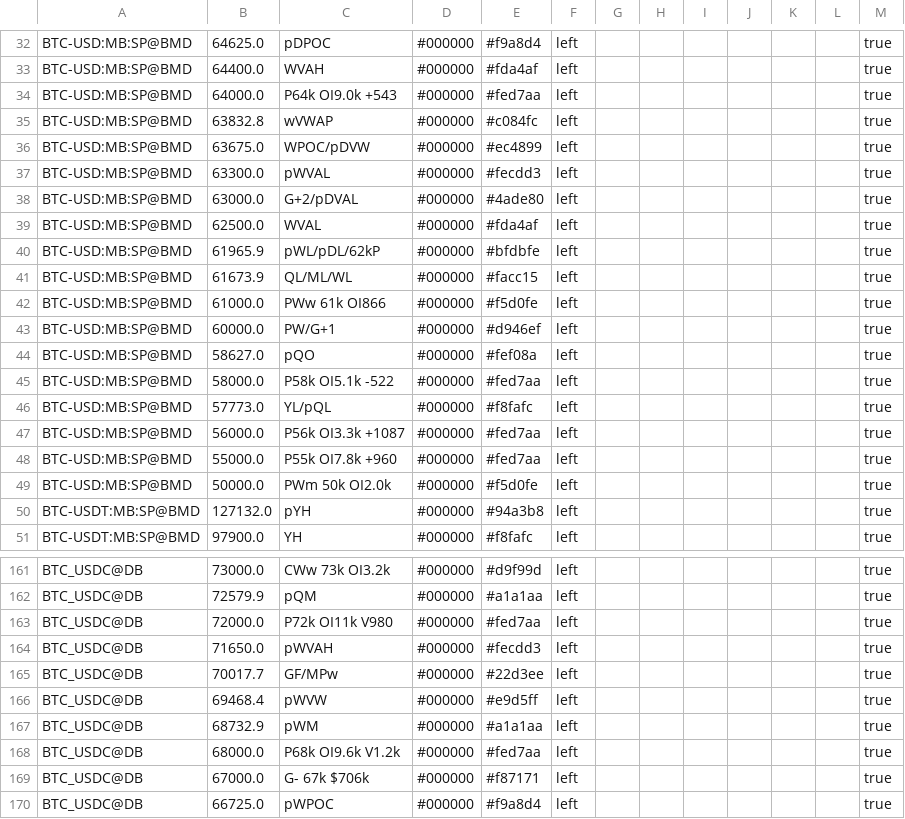
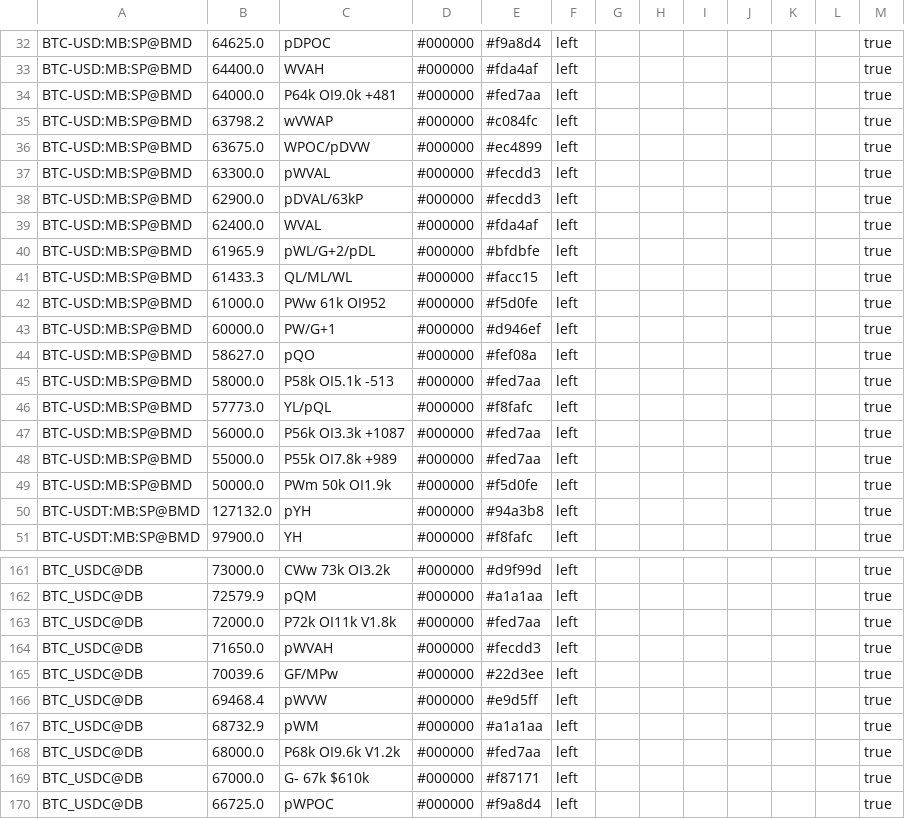
Before and after one commit to trendset1/bm-levels, a CSV file: bm_levels.csv, drawn as a sheet; only a part is shown, gaps mark what is left out; the diff covers the shown part only.

```diff
--- a/bm_levels.csv
+++ b/bm_levels.csv
@@ -33,18 +33,18 @@
 "BTC-USD:MB:SP@BMD","64400.0","WVAH","#000000","#fda4af","left","","","","","","","true"
-"BTC-USD:MB:SP@BMD","64000.0","P64k OI9.0k +543","#000000","#fed7aa","left","","","","","","","true"
-"BTC-USD:MB:SP@BMD","63832.8","wVWAP","#000000","#c084fc","left","","","","","","","true"
+"BTC-USD:MB:SP@BMD","64000.0","P64k OI9.0k +481","#000000","#fed7aa","left","","","","","","","true"
+"BTC-USD:MB:SP@BMD","63798.2","wVWAP","#000000","#c084fc","left","","","","","","","true"
 "BTC-USD:MB:SP@BMD","63675.0","WPOC/pDVW","#000000","#ec4899","left","","","","","","","true"
 "BTC-USD:MB:SP@BMD","63300.0","pWVAL","#000000","#fecdd3","left","","","","","","","true"
-"BTC-USD:MB:SP@BMD","63000.0","G+2/pDVAL","#000000","#4ade80","left","","","","","","","true"
-"BTC-USD:MB:SP@BMD","62500.0","WVAL","#000000","#fda4af","left","","","","","","","true"
-"BTC-USD:MB:SP@BMD","61965.9","pWL/pDL/62kP","#000000","#bfdbfe","left","","","","","","","true"
-"BTC-USD:MB:SP@BMD","61673.9","QL/ML/WL","#000000","#facc15","left","","","","","","","true"
-"BTC-USD:MB:SP@BMD","61000.0","PWw 61k OI866","#000000","#f5d0fe","left","","","","","","","true"
+"BTC-USD:MB:SP@BMD","62900.0","pDVAL/63kP","#000000","#fecdd3","left","","","","","","","true"
+"BTC-USD:MB:SP@BMD","62400.0","WVAL","#000000","#fda4af","left","","","","","","","true"
+"BTC-USD:MB:SP@BMD","61965.9","pWL/G+2/pDL","#000000","#bfdbfe","left","","","","","","","true"
+"BTC-USD:MB:SP@BMD","61433.3","QL/ML/WL","#000000","#facc15","left","","","","","","","true"
+"BTC-USD:MB:SP@BMD","61000.0","PWw 61k OI952","#000000","#f5d0fe","left","","","","","","","true"
 "BTC-USD:MB:SP@BMD","60000.0","PW/G+1","#000000","#d946ef","left","","","","","","","true"
 "BTC-USD:MB:SP@BMD","58627.0","pQO","#000000","#fef08a","left","","","","","","","true"
-"BTC-USD:MB:SP@BMD","58000.0","P58k OI5.1k -522","#000000","#fed7aa","left","","","","","","","true"
+"BTC-USD:MB:SP@BMD","58000.0","P58k OI5.1k -513","#000000","#fed7aa","left","","","","","","","true"
 "BTC-USD:MB:SP@BMD","57773.0","YL/pQL","#000000","#f8fafc","left","","","","","","","true"
 "BTC-USD:MB:SP@BMD","56000.0","P56k OI3.3k +1087","#000000","#fed7aa","left","","","","","","","true"
-"BTC-USD:MB:SP@BMD","55000.0","P55k OI7.8k +960","#000000","#fed7aa","left","","","","","","","true"
-"BTC-USD:MB:SP@BMD","50000.0","PWm 50k OI2.0k","#000000","#f5d0fe","left","","","","","","","true"
+"BTC-USD:MB:SP@BMD","55000.0","P55k OI7.8k +989","#000000","#fed7aa","left","","","","","","","true"
+"BTC-USD:MB:SP@BMD","50000.0","PWm 50k OI1.9k","#000000","#f5d0fe","left","","","","","","","true"
 "BTC-USDT:MB:SP@BMD","127132.0","pYH","#000000","#94a3b8","left","","","","","","","true"
@@ -162,5 +162,5 @@
 "BTC_USDC@DB","72579.9","pQM","#000000","#a1a1aa","left","","","","","","","true"
-"BTC_USDC@DB","72000.0","P72k OI11k V980","#000000","#fed7aa","left","","","","","","","true"
+"BTC_USDC@DB","72000.0","P72k OI11k V1.8k","#000000","#fed7aa","left","","","","","","","true"
 "BTC_USDC@DB","71650.0","pWVAH","#000000","#fecdd3","left","","","","","","","true"
-"BTC_USDC@DB","70017.7","GF/MPw","#000000","#22d3ee","left","","","","","","","true"
+"BTC_USDC@DB","70039.6","GF/MPw","#000000","#22d3ee","left","","","","","","","true"
 "BTC_USDC@DB","69468.4","pWVW","#000000","#e9d5ff","left","","","","","","","true"
@@ -168,3 +168,3 @@
 "BTC_USDC@DB","68000.0","P68k OI9.6k V1.2k","#000000","#fed7aa","left","","","","","","","true"
-"BTC_USDC@DB","67000.0","G- 67k $706k","#000000","#f87171","left","","","","","","","true"
+"BTC_USDC@DB","67000.0","G- 67k $610k","#000000","#f87171","left","","","","","","","true"
 "BTC_USDC@DB","66725.0","pWPOC","#000000","#f9a8d4","left","","","","","","","true"
```
Also changed, not shown: 1 added row, 2 removed rows and 78 edited cells elsewhere in this file, 1 other file.
